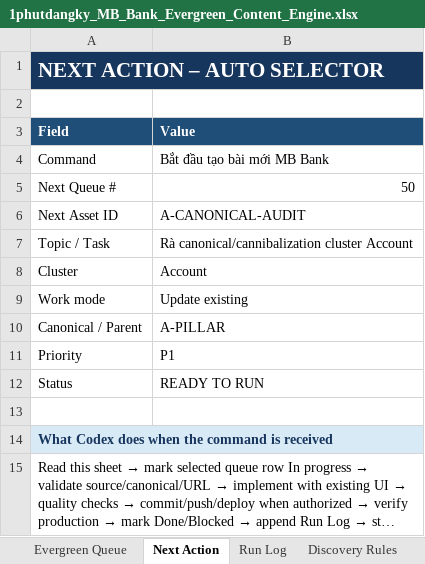
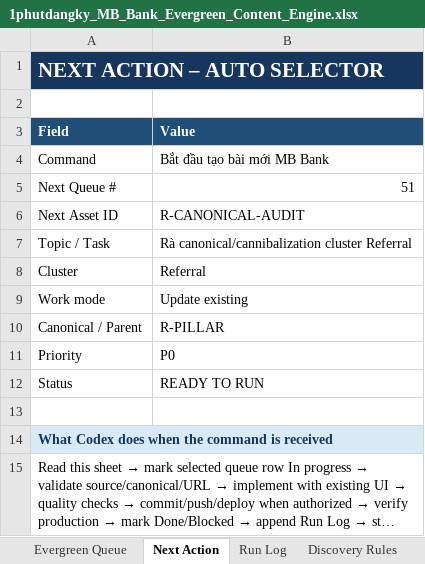
Before and after one commit to vothanhphatsocial/1phutdangky, an Excel workbook: docs/content/1phutdangky_MB_Bank_Evergreen_Content_Engine.xlsx, sheet Next Action, drawn as a sheet; long unchanged cells end in …; values as stored, in another font and other column widths than the file's, no borders; the diff names each change by its address in the sheet, - before the commit and + after, or states it on an @@ line.

Commit message:
refactor(content): clarify MB account and preparation page roles

```diff
--- a/docs/content/1phutdangky_MB_Bank_Evergreen_Content_Engine.xlsx (sheet Next Action)
+++ b/docs/content/1phutdangky_MB_Bank_Evergreen_Content_Engine.xlsx (sheet Next Action)
-B5 (Value): 50
+B5 (Value): 51
-B6 (Value): A-CANONICAL-AUDIT
+B6 (Value): R-CANONICAL-AUDIT
-B7 (Value): Rà canonical/cannibalization cluster Account
+B7 (Value): Rà canonical/cannibalization cluster Referral
-B8 (Value): Account
+B8 (Value): Referral
-B10 (Value): A-PILLAR
+B10 (Value): R-PILLAR
-B11 (Value): P1
+B11 (Value): P0
```
Also changed, not shown: sheet Evergreen Queue, 3 other files.
